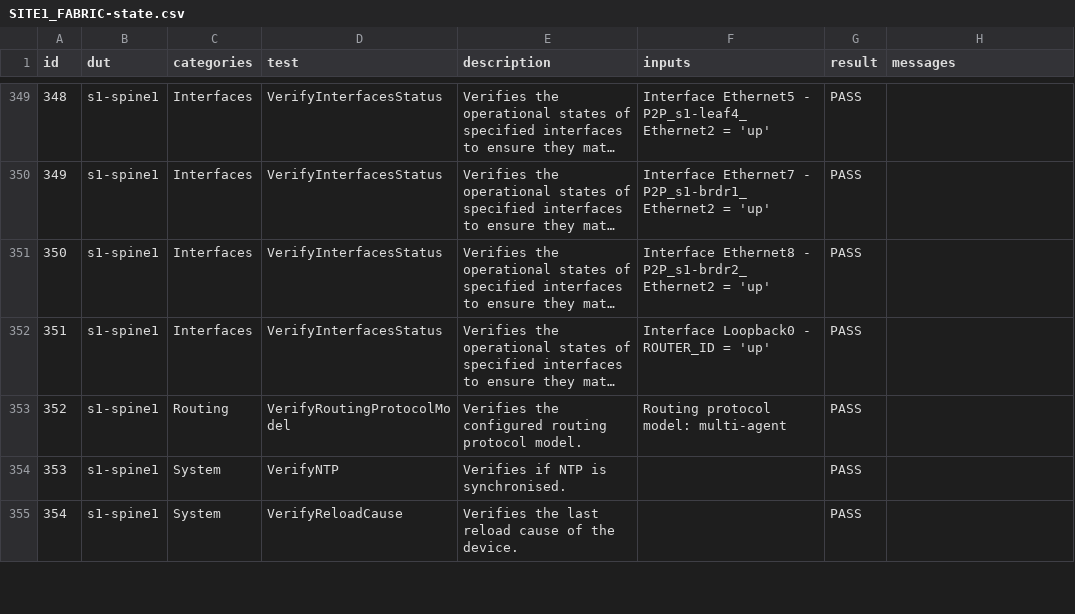
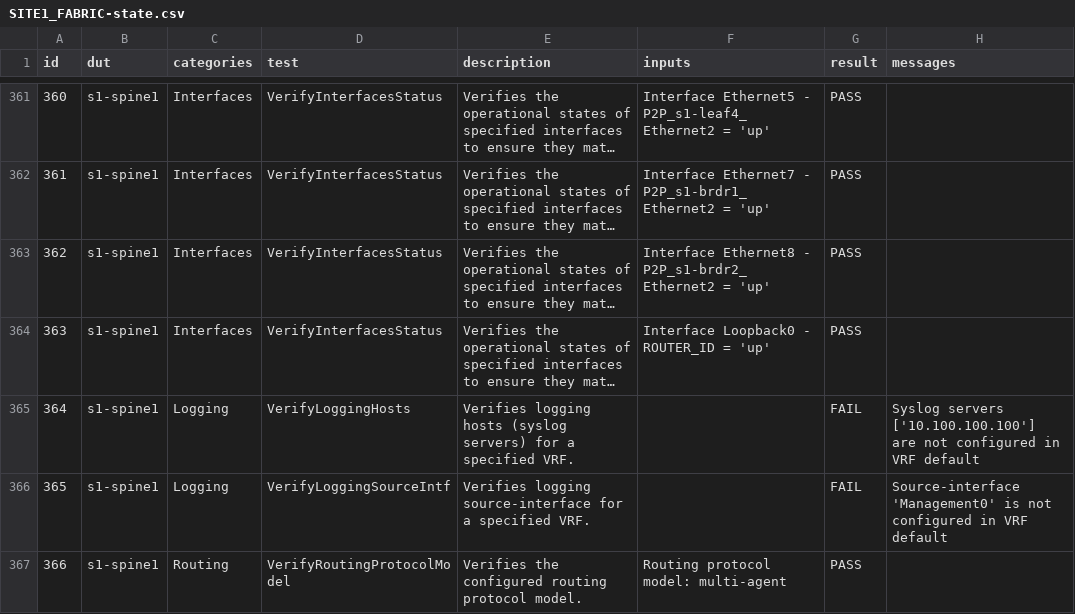
Before and after one commit to clusterchip/ci-workshops-avd, a CSV file: labs/NET_TESTING/sites/site_1/reports/SITE1_FABRIC-state.csv, drawn as a sheet; only a part is shown, gaps mark what is left out; the shorter side is filled out with more unchanged rows; long unchanged cells end in …; the diff covers the shown part only; the diff names each change by its address in the sheet, - before the commit and + after, or states it on an @@ line.

```diff
--- a/labs/NET_TESTING/sites/site_1/reports/SITE1_FABRIC-state.csv
+++ b/labs/NET_TESTING/sites/site_1/reports/SITE1_FABRIC-state.csv
@@ column A (id) renumbered from row 41 down @@
+row 365: 364 | s1-spine1 | Logging | VerifyLoggingHosts | Verifies logging hosts (syslog servers) for a specified VRF. |  | FAIL | Syslog servers ['10.100.100.100'] are not configured in VRF default
+row 366: 365 | s1-spine1 | Logging | VerifyLoggingSourceIntf | Verifies logging source-interface for a specified VRF. |  | FAIL | Source-interface 'Management0' is not configured in VRF default
```
Also changed, not shown: 20 added rows elsewhere in this file, 26 other files.
